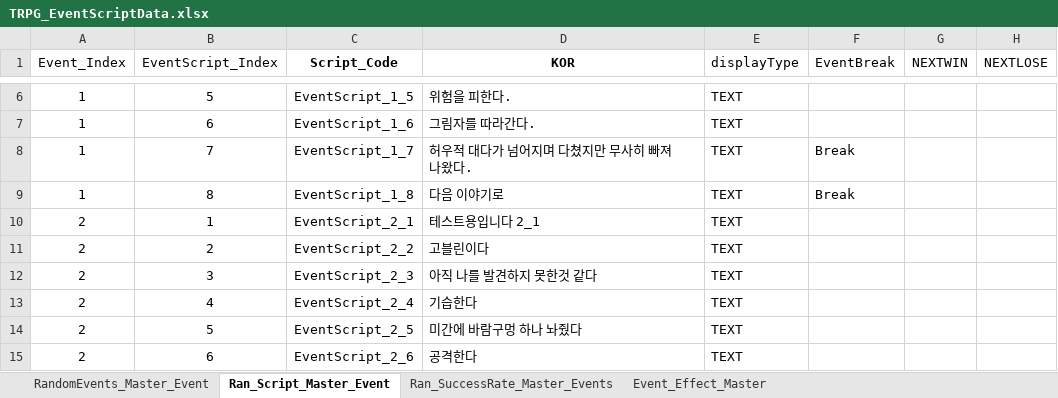
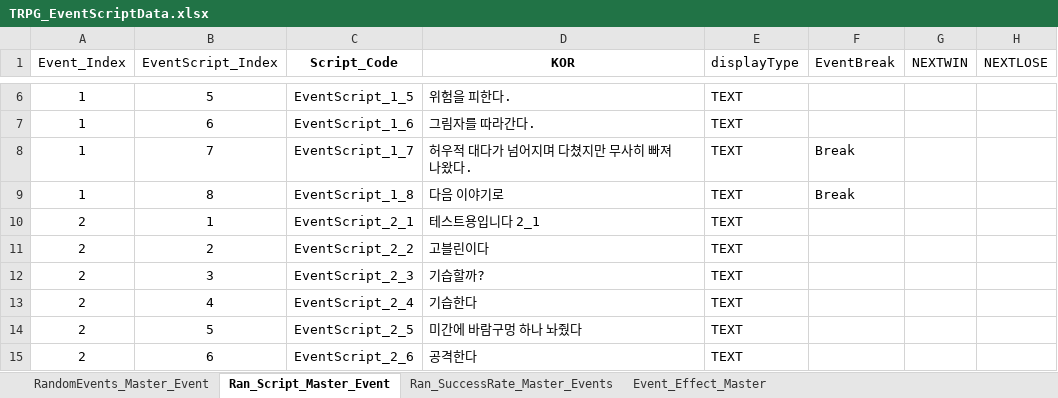
Before and after one commit to SoyCkicken/Adventure, an Excel workbook: JsonFile/Assets/ExcelFiles/TRPG_EventScriptData.xlsx, sheet Ran_Script_Master_Event, drawn as a sheet; only a part is shown, gaps mark what is left out; values as stored, in another font and other column widths than the file's, no borders; the diff names each change by its address in the sheet, - before the commit and + after, or states it on an @@ line.

```diff
--- a/JsonFile/Assets/ExcelFiles/TRPG_EventScriptData.xlsx (sheet Ran_Script_Master_Event)
+++ b/JsonFile/Assets/ExcelFiles/TRPG_EventScriptData.xlsx (sheet Ran_Script_Master_Event)
-D12 (KOR): 아직 나를 발견하지 못한것 같다
+D12 (KOR): 기습할까?
```
Also changed, not shown: 11 other files.
